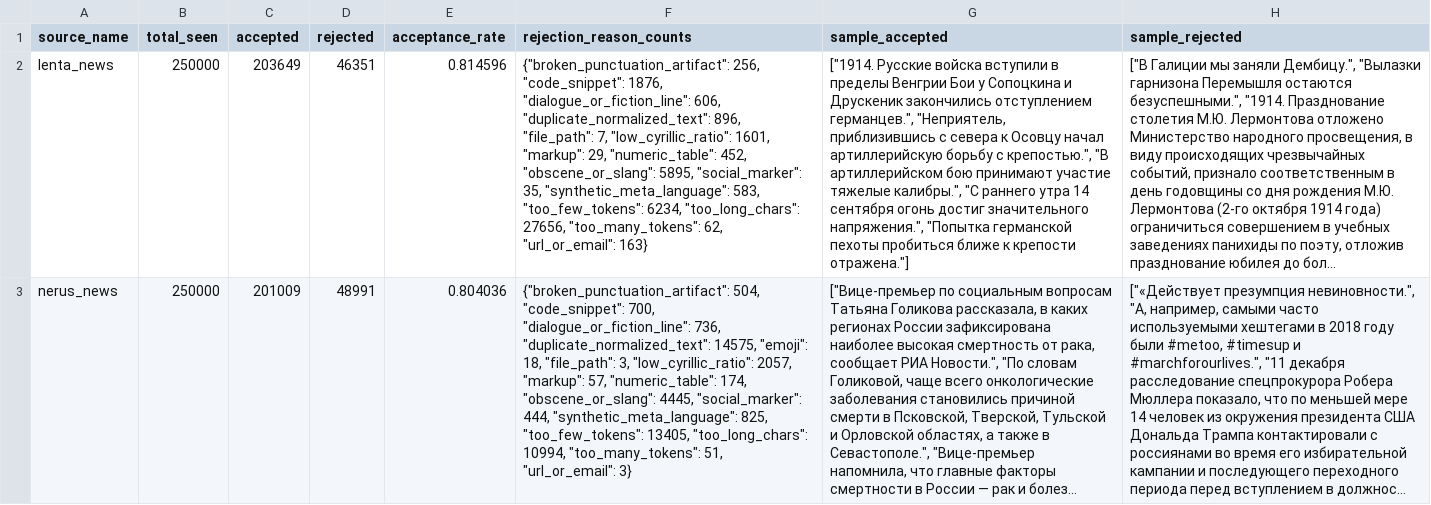
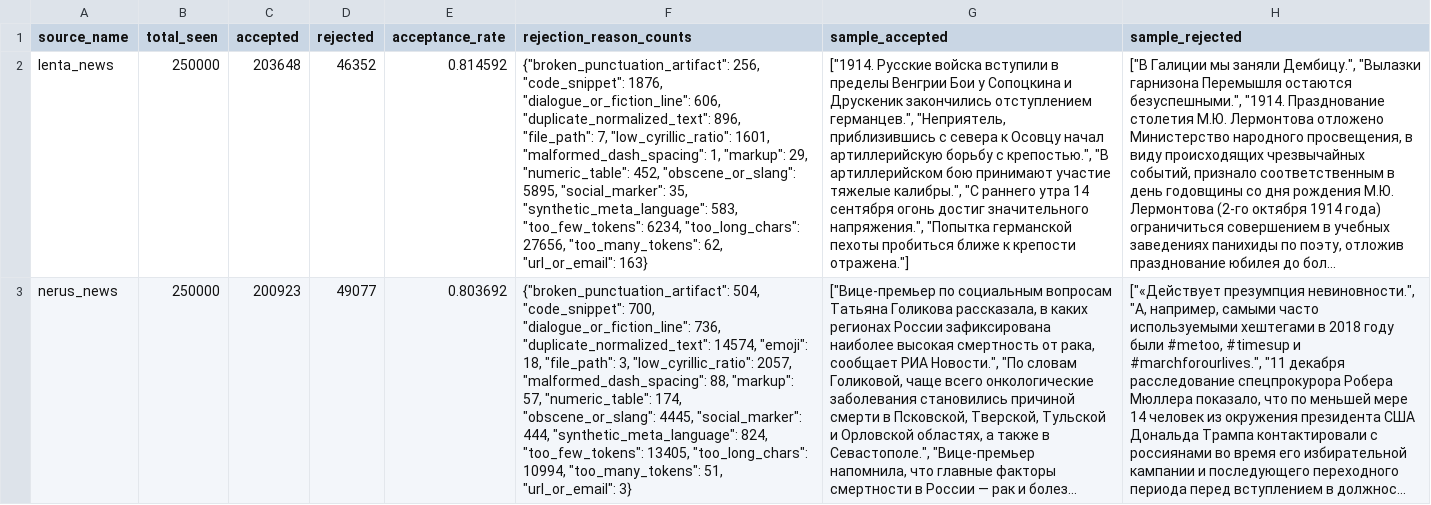
Before and after one commit to DaniilKuzma/ai-assistant, a CSV file: reports/source_setup/clean_source_filter_report.csv, drawn as a sheet; only a part is shown; long unchanged cells end in …; the diff covers the shown part only; the diff names each change by its address in the sheet, - before the commit and + after, or states it on an @@ line.

Commit message:
rebuild training dataset and quality reports

```diff
--- a/reports/source_setup/clean_source_filter_report.csv
+++ b/reports/source_setup/clean_source_filter_report.csv
-C2 (accepted): 203649
+C2 (accepted): 203648
-D2 (rejected): 46351
+D2 (rejected): 46352
-E2 (acceptance_rate): 0.814596
+E2 (acceptance_rate): 0.814592
-F2 (rejection_reason_counts): …"low_cyrillic_ratio": 1601, "markup": 29,…
+F2 (rejection_reason_counts): …"low_cyrillic_ratio": 1601, "malformed_dash_spacing": 1, "markup": 29,…
-C3 (accepted): 201009
+C3 (accepted): 200923
-D3 (rejected): 48991
+D3 (rejected): 49077
-E3 (acceptance_rate): 0.804036
+E3 (acceptance_rate): 0.803692
-F3 (rejection_reason_counts): …736, "duplicate_normalized_text": 14575, "emoji": 18, "file_path": 3, "low_cyrillic_ratio": 2057, "markup": 57, "numeric_table": 174, "obscene_or_slang": 4445, "social_marker": 444, "synthetic_meta_language": 825, "too_few_tokens": 13405,…
+F3 (rejection_reason_counts): …736, "duplicate_normalized_text": 14574, "emoji": 18, "file_path": 3, "low_cyrillic_ratio": 2057, "malformed_dash_spacing": 88, "markup": 57, "numeric_table": 174, "obscene_or_slang": 4445, "social_marker": 444, "synthetic_meta_language": 824, "too_few_tokens": 13405,…
```
Also changed, not shown: 1 added row and 4 edited cells elsewhere in this file, reports/dataset_build/candidate_recall_gate_report.csv, reports/dataset_build/excluded_active_rules_report.csv, 41 other files.
